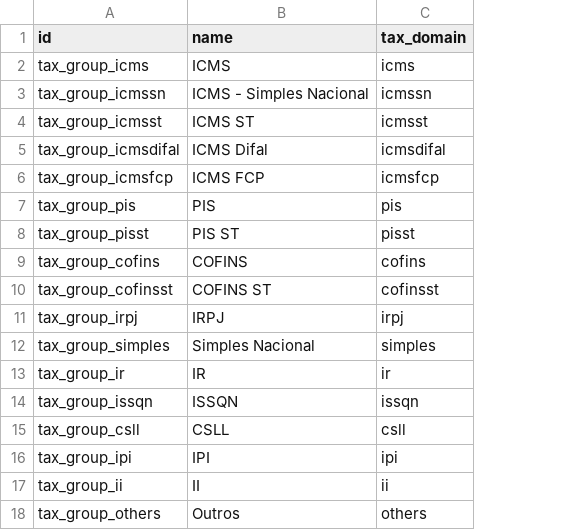
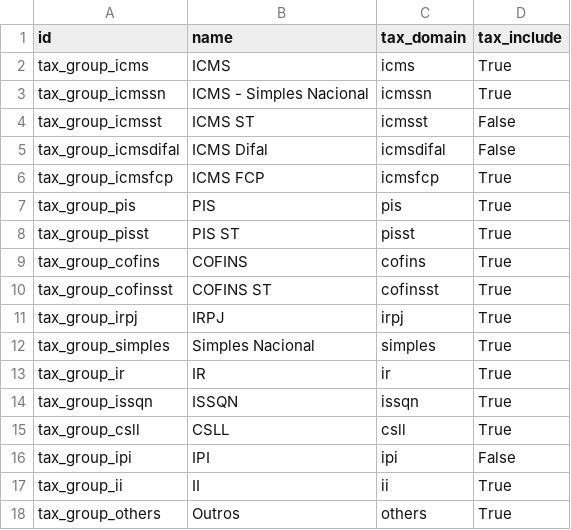
Before and after one commit to it-brasil/l10n-brazil, a CSV file: l10n_br_fiscal/data/l10n_br_fiscal.tax.group.csv, drawn as a sheet; the diff names each change by its address in the sheet, - before the commit and + after, or states it on an @@ line.

Commit message:
Added tax_include in fiscal.tax.group

```diff
--- a/l10n_br_fiscal/data/l10n_br_fiscal.tax.group.csv
+++ b/l10n_br_fiscal/data/l10n_br_fiscal.tax.group.csv
+column D (tax_include), rows 2-18: True | True | False | False | True | True | True | True | True | True | True | True | True | True | False | True | True
```
Also changed, not shown: 3 other files.
